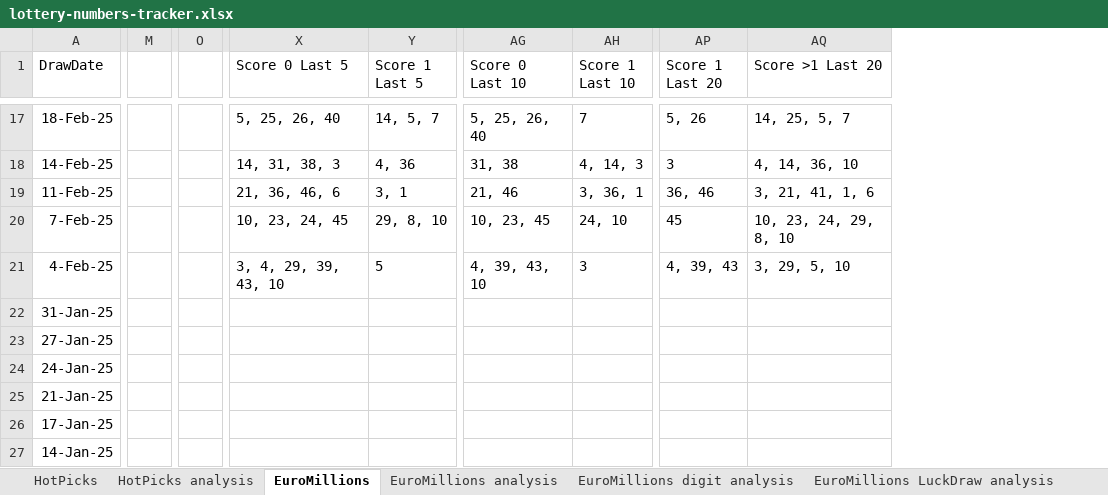
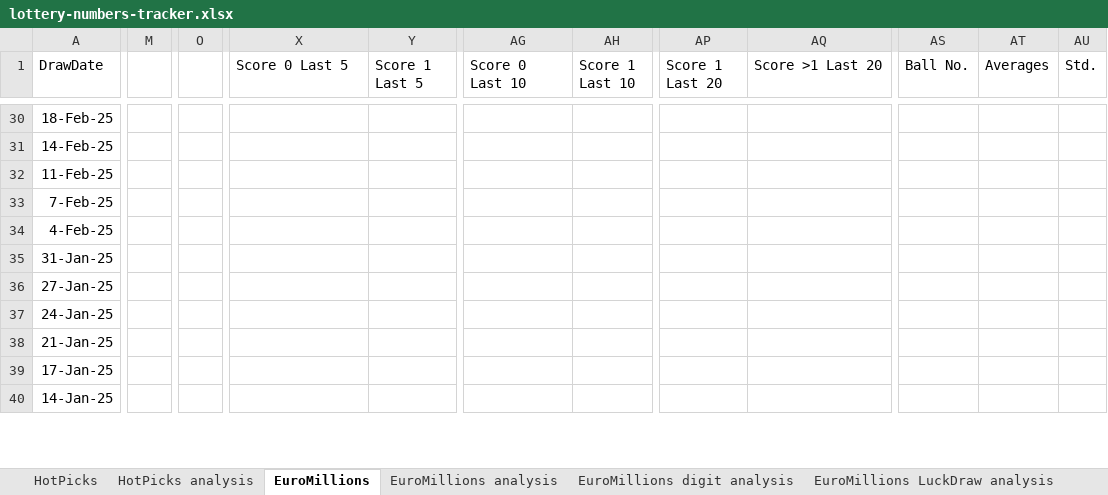
Before and after one commit to bmbigbang/lottery-counter, an Excel workbook: lottery-numbers-tracker.xlsx, sheet EuroMillions, drawn as a sheet; only a part is shown, gaps mark what is left out; values as stored, in another font and other column widths than the file's, no borders; conditional formats and table styles not drawn; removed rows and columns are numbered as before the commit, all else as after; the diff covers the shown part only; the diff names each change by its address in the sheet, - before the commit and + after, or states it on an @@ line.

```diff
--- a/lottery-numbers-tracker.xlsx (sheet EuroMillions)
+++ b/lottery-numbers-tracker.xlsx (sheet EuroMillions)
-column M, empty
+column M, empty
-column O, empty
+column O, empty
+column AS (Ball No.), empty
+column AT (Averages), empty
+column AU (Std.), empty
-X30 (Score 0 Last 5): 5, 25, 26, 40
+X30 (Score 0 Last 5): (empty)
-Y30 (Score 1 Last 5): 14, 5, 7
+Y30 (Score 1 Last 5): (empty)
-AG30 (Score 0 Last 10): 5, 25, 26, 40
+AG30 (Score 0 Last 10): (empty)
-AH30 (Score 1 Last 10): 7
+AH30 (Score 1 Last 10): (empty)
-AP30 (Score 1 Last 20): 5, 26
+AP30 (Score 1 Last 20): (empty)
-AQ30 (Score >1 Last 20): 14, 25, 5, 7
+AQ30 (Score >1 Last 20): (empty)
-X31 (Score 0 Last 5): 14, 31, 38, 3
+X31 (Score 0 Last 5): (empty)
-Y31 (Score 1 Last 5): 4, 36
+Y31 (Score 1 Last 5): (empty)
-AG31 (Score 0 Last 10): 31, 38
+AG31 (Score 0 Last 10): (empty)
-AH31 (Score 1 Last 10): 4, 14, 3
+AH31 (Score 1 Last 10): (empty)
-AP31 (Score 1 Last 20): 3
+AP31 (Score 1 Last 20): (empty)
-AQ31 (Score >1 Last 20): 4, 14, 36, 10
+AQ31 (Score >1 Last 20): (empty)
-X32 (Score 0 Last 5): 21, 36, 46, 6
+X32 (Score 0 Last 5): (empty)
-Y32 (Score 1 Last 5): 3, 1
+Y32 (Score 1 Last 5): (empty)
-AG32 (Score 0 Last 10): 21, 46
+AG32 (Score 0 Last 10): (empty)
-AH32 (Score 1 Last 10): 3, 36, 1
+AH32 (Score 1 Last 10): (empty)
-AP32 (Score 1 Last 20): 36, 46
+AP32 (Score 1 Last 20): (empty)
-AQ32 (Score >1 Last 20): 3, 21, 41, 1, 6
+AQ32 (Score >1 Last 20): (empty)
-X33 (Score 0 Last 5): 10, 23, 24, 45
+X33 (Score 0 Last 5): (empty)
-Y33 (Score 1 Last 5): 29, 8, 10
+Y33 (Score 1 Last 5): (empty)
-AG33 (Score 0 Last 10): 10, 23, 45
+AG33 (Score 0 Last 10): (empty)
-AH33 (Score 1 Last 10): 24, 10
+AH33 (Score 1 Last 10): (empty)
-AP33 (Score 1 Last 20): 45
+AP33 (Score 1 Last 20): (empty)
-AQ33 (Score >1 Last 20): 10, 23, 24, 29, 8, 10
+AQ33 (Score >1 Last 20): (empty)
-X34 (Score 0 Last 5): 3, 4, 29, 39, 43, 10
+X34 (Score 0 Last 5): (empty)
-Y34 (Score 1 Last 5): 5
+Y34 (Score 1 Last 5): (empty)
-AG34 (Score 0 Last 10): 4, 39, 43, 10
+AG34 (Score 0 Last 10): (empty)
-AH34 (Score 1 Last 10): 3
+AH34 (Score 1 Last 10): (empty)
-AP34 (Score 1 Last 20): 4, 39, 43
+AP34 (Score 1 Last 20): (empty)
-AQ34 (Score >1 Last 20): 3, 29, 5, 10
+AQ34 (Score >1 Last 20): (empty)
```
Also changed, not shown: 13 added rows, 1 added column and 253 edited cells elsewhere in this sheet, sheet EuroMillions analysis, sheet EuroMillions digit analysis, sheet EuroMillions LuckDraw analysis, formulas that keep their value, charts or pictures, 3 other files.
